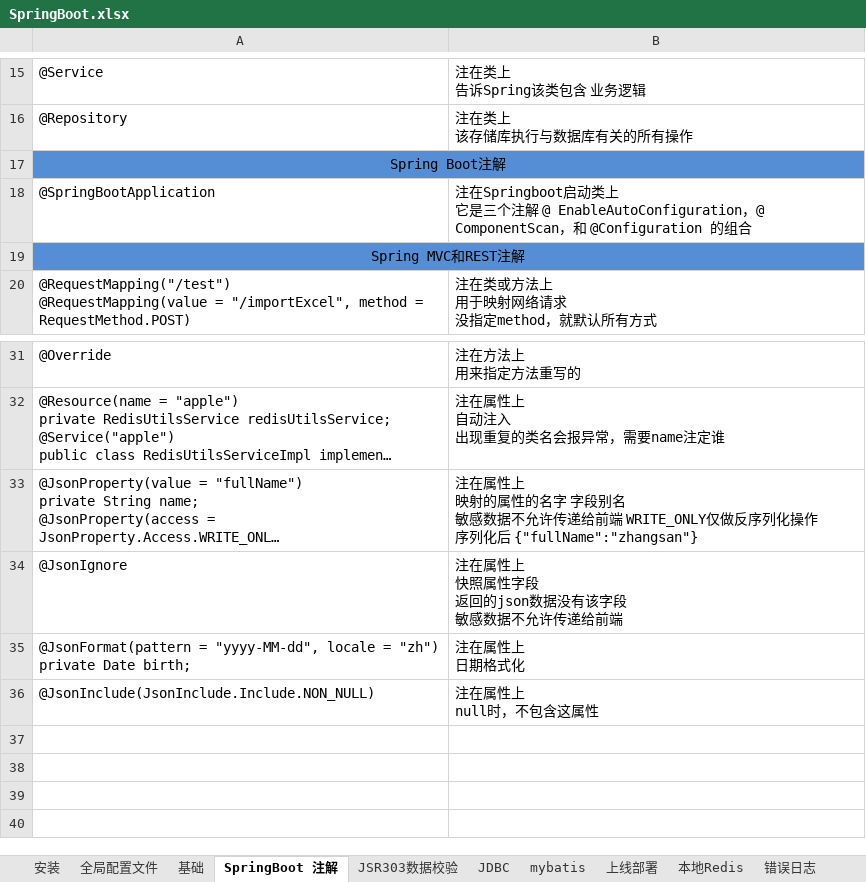
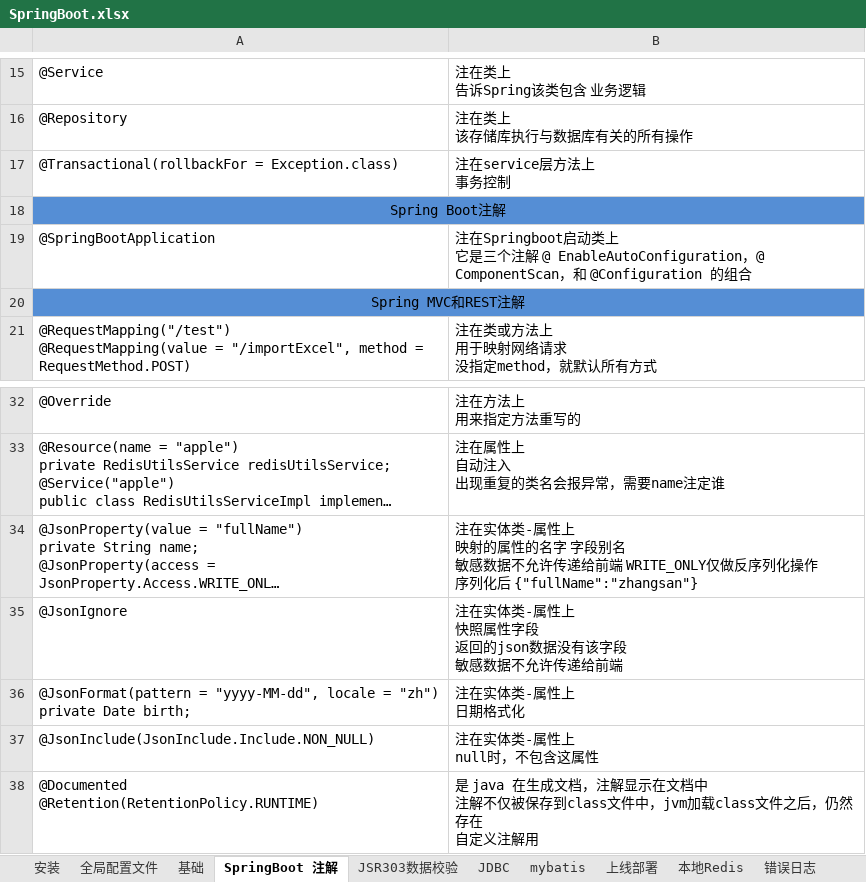
Before and after one commit to sunsetFog/record, an Excel workbook: java/SpringBoot.xlsx, sheet SpringBoot 注解, drawn as a sheet; only a part is shown, gaps mark what is left out; long unchanged cells end in …; values as stored, in another font and other column widths than the file's, no borders; addresses are those after the commit; ↵ is a line break in a cell; the diff names each change by its address in the sheet, - before the commit and + after, or states it on an @@ line.

```diff
--- a/java/SpringBoot.xlsx (sheet SpringBoot 注解)
+++ b/java/SpringBoot.xlsx (sheet SpringBoot 注解)
+row 17: @Transactional(rollbackFor = Exception.class) | 注在service层方法上 ↵ 事务控制
-B34: 注在属性上…
+B34: 注在实体类-属性上…
-B35: 注在属性上 ↵ 快照属性字段 ↵ 返回的json数据没有该字段 ↵ 敏感数据不允许传递给前端
+B35: 注在实体类-属性上 ↵ 快照属性字段 ↵ 返回的json数据没有该字段 ↵ 敏感数据不允许传递给前端
-B36: 注在属性上 ↵ 日期格式化
+B36: 注在实体类-属性上 ↵ 日期格式化
-B37: 注在属性上 ↵ null时，不包含这属性
+B37: 注在实体类-属性上 ↵ null时，不包含这属性
+row 38: @Documented ↵ @Retention(RetentionPolicy.RUNTIME) | 是 java 在生成文档，注解显示在文档中 ↵ 注解不仅被保存到class文件中，jvm加载class文件之后，仍然存在 ↵ 自定义注解用
```
Also changed, not shown: sheet JSR303数据校验, sheet mybatis, sheet 基础, charts or pictures, java/JeecgBoot/解析.xlsx.
